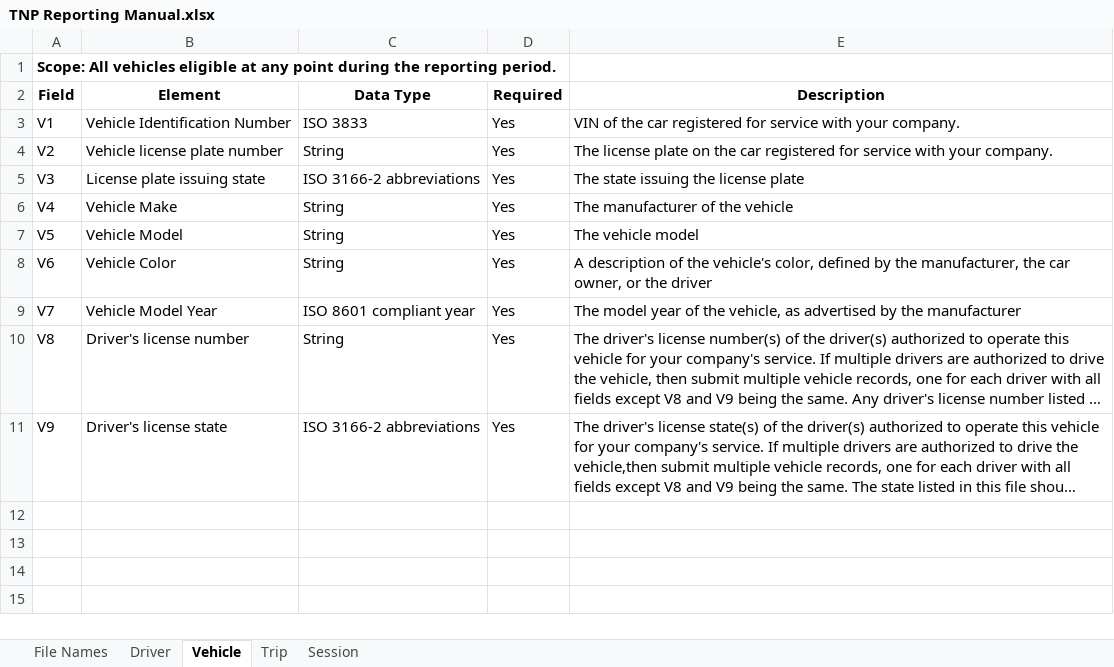
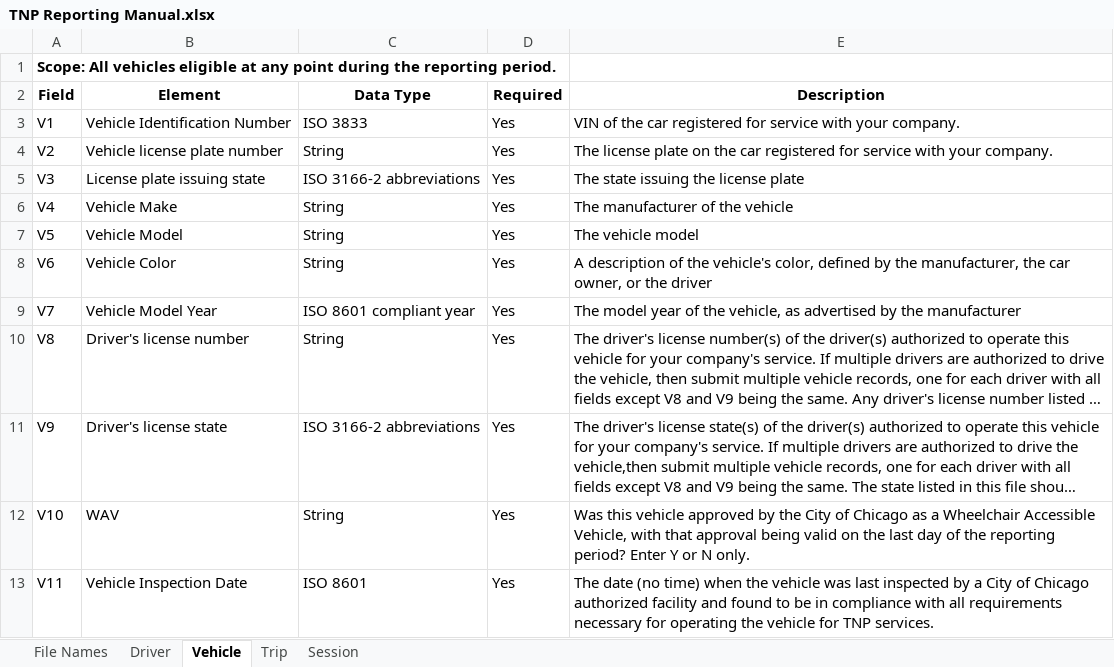
Before and after one commit to Chicago/tnp-reporting-manual, an Excel workbook: TNP Reporting Manual.xlsx, sheet Vehicle, drawn as a sheet; long unchanged cells end in …; values as stored, in another font and other column widths than the file's, no borders; the diff names each change by its address in the sheet, - before the commit and + after, or states it on an @@ line.

Commit message:
Added V10 (WAV) and V11 (Vehicle Inspection Date).

```diff
--- a/TNP Reporting Manual.xlsx (sheet Vehicle)
+++ b/TNP Reporting Manual.xlsx (sheet Vehicle)
+row 12: V10 | WAV | String | Yes | Was this vehicle approved by the City of Chicago as a Wheelchair Accessible Vehicle, with that approval being valid on the last day of the reporting period? Enter Y or N only.
+row 13: V11 | Vehicle Inspection Date | ISO 8601 | Yes | The date (no time) when the vehicle was last inspected by a City of Chicago authorized facility and found to be in compliance with all requirements necessary for operating the vehicle for TNP services.
```
